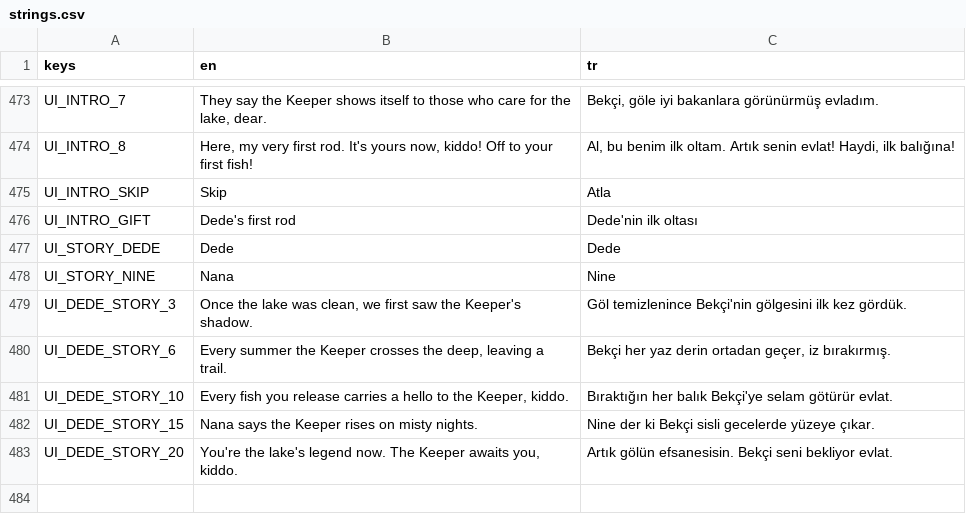
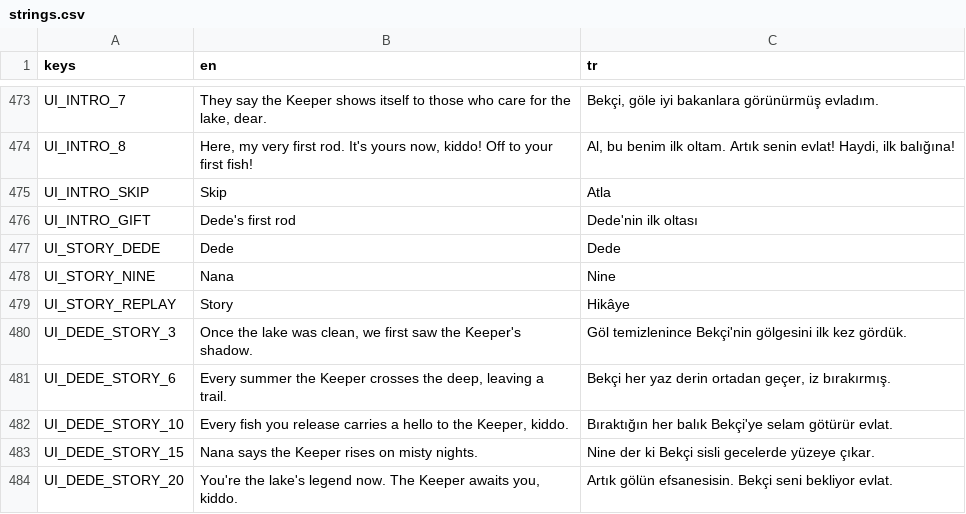
Before and after one commit to ErsinAydogmuss/game1, a CSV file: localization/strings.csv, drawn as a sheet; only a part is shown, gaps mark what is left out.

```diff
--- a/localization/strings.csv
+++ b/localization/strings.csv
@@ -478,2 +478,3 @@ UI_STORY_DEDE,Dede,Dede
 UI_STORY_NINE,Nana,Nine
+UI_STORY_REPLAY,Story,Hikâye
 UI_DEDE_STORY_3,"Once the lake was clean, we first saw the Keeper's shadow.",Göl temizlenince Bekçi'nin gölgesini ilk kez gördük.
```
Also changed, not shown: 6 other files.
